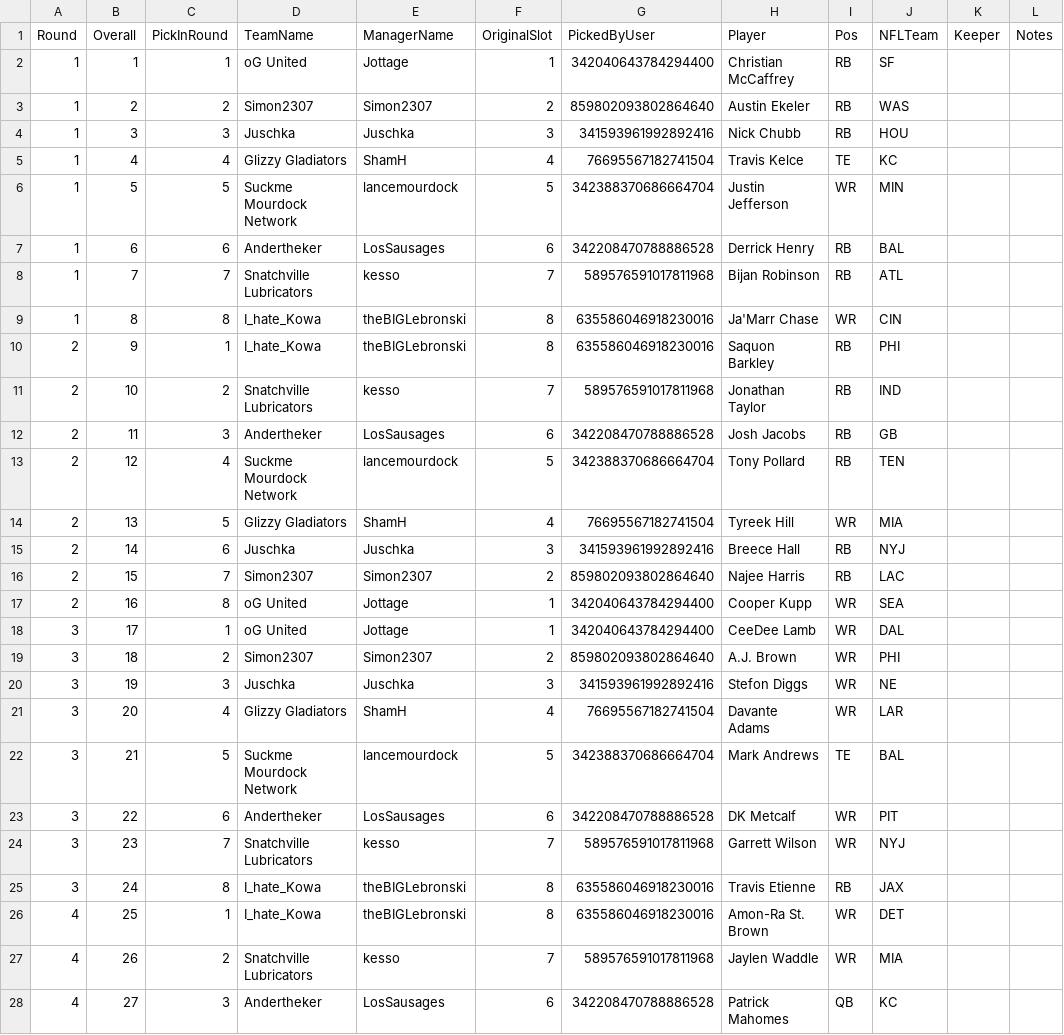
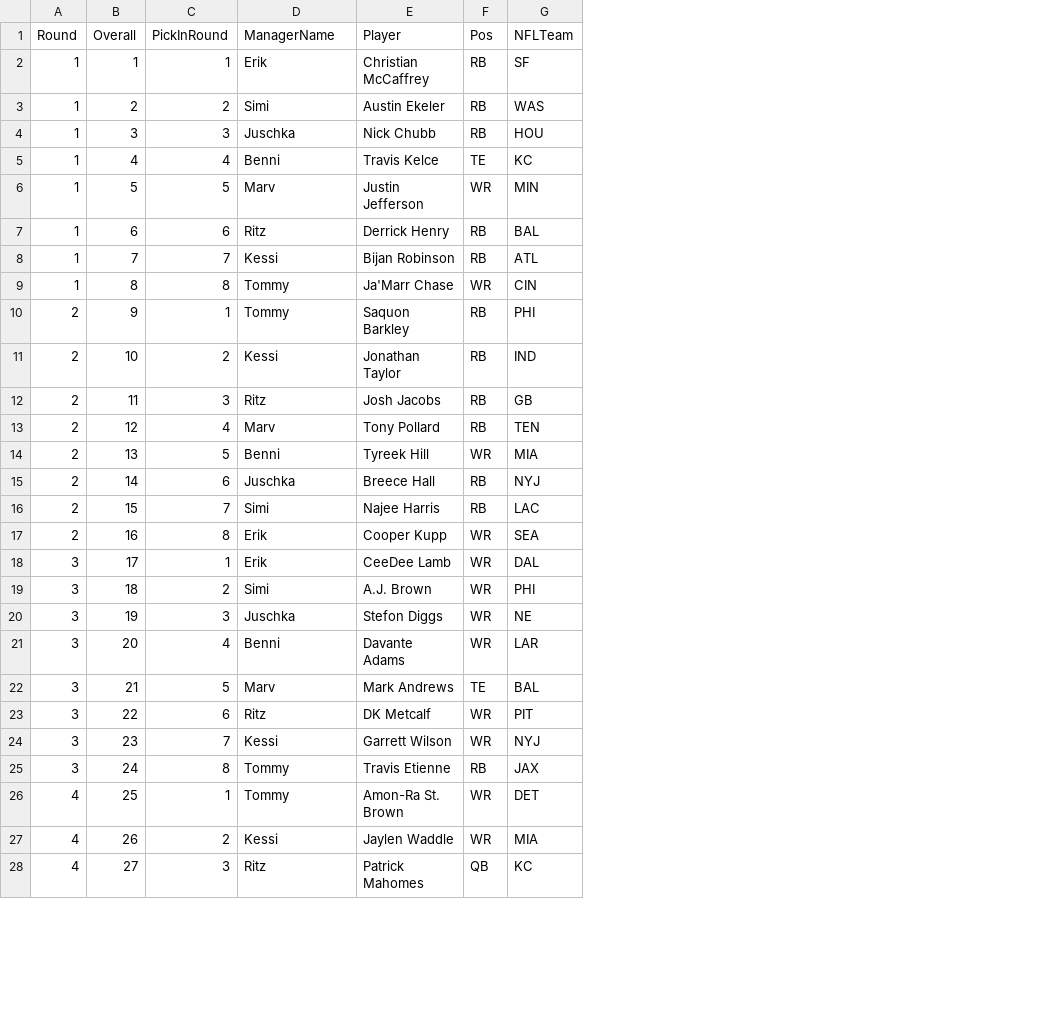
Before and after one commit to KoBeWa/FF-Scraping, a TSV file: output/3082897-history-drafts/2023-draft.tsv, drawn as a sheet; only a part is shown; removed rows and columns are numbered as before the commit, all else as after; the diff covers the shown part only; the diff names each change by its address in the sheet, - before the commit and + after, or states it on an @@ line.

```diff
--- a/output/3082897-history-drafts/2023-draft.tsv
+++ b/output/3082897-history-drafts/2023-draft.tsv
-column D (TeamName), rows 2-28: oG United | Simon2307 | Juschka | Glizzy Gladiators | Suckme Mourdock Network | Andertheker | Snatchville Lubricators | I_hate_Kowa | I_hate_Kowa | Snatchville Lubricators | Andertheker | Suckme Mourdock Network | Glizzy Gladiators | Juschka | Simon2307 | oG United | oG United | Simon2307 | Juschka | Glizzy Gladiators | Suckme Mourdock Network | Andertheker | Snatchville Lubricators | I_hate_Kowa | I_hate_Kowa | Snatchville Lubricators | Andertheker
-column F (OriginalSlot), rows 2-28: 1 | 2 | 3 | 4 | 5 | 6 | 7 | 8 | 8 | 7 | 6 | 5 | 4 | 3 | 2 | 1 | 1 | 2 | 3 | 4 | 5 | 6 | 7 | 8 | 8 | 7 | 6
-column G (PickedByUser), rows 2-28: 342040643784294400 | 859802093802864640 | 341593961992892416 | 76695567182741504 | 342388370686664704 | 342208470788886528 | 589576591017811968 | 635586046918230016 | 635586046918230016 | 589576591017811968 | 342208470788886528 | 342388370686664704 | 76695567182741504 | 341593961992892416 | 859802093802864640 | 342040643784294400 | 342040643784294400 | 859802093802864640 | 341593961992892416 | 76695567182741504 | 342388370686664704 | 342208470788886528 | 589576591017811968 | 635586046918230016 | 635586046918230016 | 589576591017811968 | 342208470788886528
-column K (Keeper), empty
-column L (Notes), empty
-D2 (ManagerName): Jottage
+D2 (ManagerName): Erik
-D3 (ManagerName): Simon2307
+D3 (ManagerName): Simi
-D5 (ManagerName): ShamH
+D5 (ManagerName): Benni
-D6 (ManagerName): lancemourdock
+D6 (ManagerName): Marv
-D7 (ManagerName): LosSausages
+D7 (ManagerName): Ritz
-D8 (ManagerName): kesso
+D8 (ManagerName): Kessi
-D9:D10 (ManagerName): theBIGLebronski
+D9:D10 (ManagerName): Tommy
-D11 (ManagerName): kesso
+D11 (ManagerName): Kessi
-D12 (ManagerName): LosSausages
+D12 (ManagerName): Ritz
-D13 (ManagerName): lancemourdock
+D13 (ManagerName): Marv
-D14 (ManagerName): ShamH
+D14 (ManagerName): Benni
-D16 (ManagerName): Simon2307
+D16 (ManagerName): Simi
-D17:D18 (ManagerName): Jottage
+D17:D18 (ManagerName): Erik
-D19 (ManagerName): Simon2307
+D19 (ManagerName): Simi
-D21 (ManagerName): ShamH
+D21 (ManagerName): Benni
-D22 (ManagerName): lancemourdock
+D22 (ManagerName): Marv
-D23 (ManagerName): LosSausages
+D23 (ManagerName): Ritz
-D24 (ManagerName): kesso
+D24 (ManagerName): Kessi
-D25:D26 (ManagerName): theBIGLebronski
+D25:D26 (ManagerName): Tommy
-D27 (ManagerName): kesso
+D27 (ManagerName): Kessi
-D28 (ManagerName): LosSausages
+D28 (ManagerName): Ritz
```
Also changed, not shown: 81 edited cells elsewhere in this file, output/3082897-history-drafts/2017-draft.tsv, output/3082897-history-drafts/2018-draft.tsv, 7 other files.
